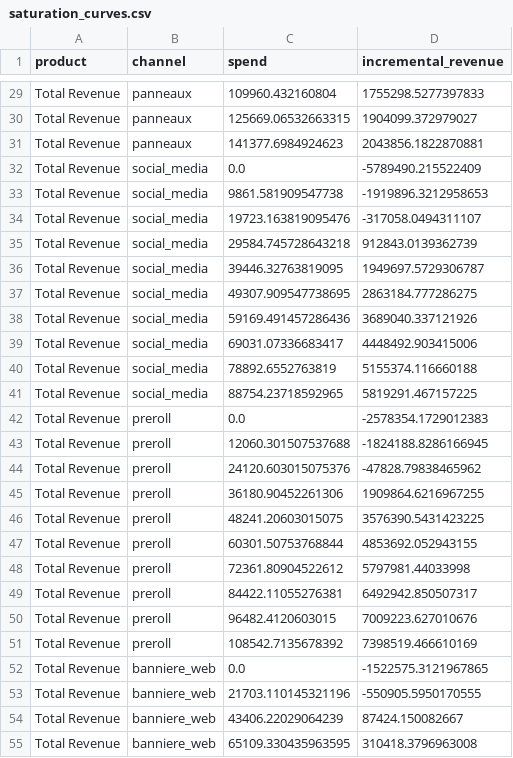
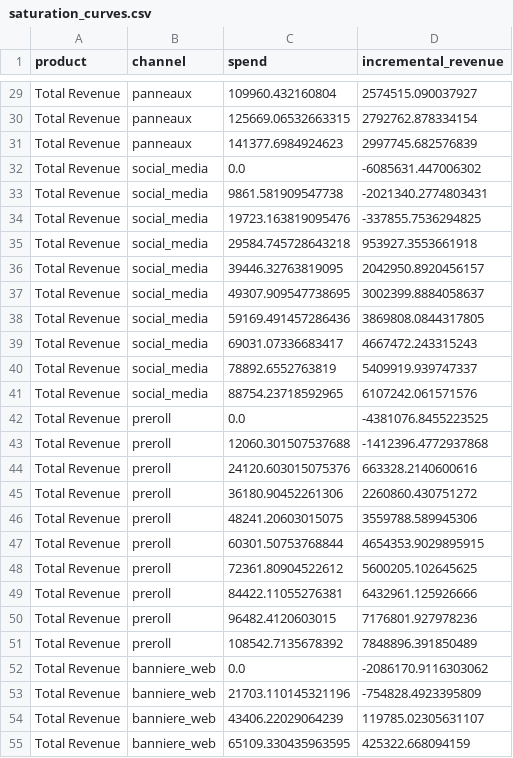
Before and after one commit to 1767902694-svg/busa693-clubpiscine, a CSV file: data/processed/saturation_curves.csv, drawn as a sheet; only a part is shown, gaps mark what is left out; the diff covers the shown part only; the diff names each change by its address in the sheet, - before the commit and + after, or states it on an @@ line.

```diff
--- a/data/processed/saturation_curves.csv
+++ b/data/processed/saturation_curves.csv
-D29 (incremental_revenue): 1755298.5277397833
+D29 (incremental_revenue): 2574515.090037927
-D30 (incremental_revenue): 1904099.372979027
+D30 (incremental_revenue): 2792762.878334154
-D31 (incremental_revenue): 2043856.1822870881
+D31 (incremental_revenue): 2997745.682576839
-D32 (incremental_revenue): -5789490.215522409
+D32 (incremental_revenue): -6085631.447006302
-D33 (incremental_revenue): -1919896.3212958653
+D33 (incremental_revenue): -2021340.2774803431
-D34 (incremental_revenue): -317058.0494311107
+D34 (incremental_revenue): -337855.7536294825
-D35 (incremental_revenue): 912843.0139362739
+D35 (incremental_revenue): 953927.3553661918
-D36 (incremental_revenue): 1949697.5729306787
+D36 (incremental_revenue): 2042950.8920456157
-D37 (incremental_revenue): 2863184.777286275
+D37 (incremental_revenue): 3002399.8884058637
-D38 (incremental_revenue): 3689040.337121926
+D38 (incremental_revenue): 3869808.0844317805
-D39 (incremental_revenue): 4448492.903415006
+D39 (incremental_revenue): 4667472.243315243
-D40 (incremental_revenue): 5155374.116660188
+D40 (incremental_revenue): 5409919.939747337
-D41 (incremental_revenue): 5819291.467157225
+D41 (incremental_revenue): 6107242.061571576
-D42 (incremental_revenue): -2578354.1729012383
+D42 (incremental_revenue): -4381076.8455223525
-D43 (incremental_revenue): -1824188.8286166945
+D43 (incremental_revenue): -1412396.4772937868
-D44 (incremental_revenue): -47828.79838465962
+D44 (incremental_revenue): 663328.2140600616
-D45 (incremental_revenue): 1909864.6216967255
+D45 (incremental_revenue): 2260860.430751272
-D46 (incremental_revenue): 3576390.5431423225
+D46 (incremental_revenue): 3559788.589945306
-D47 (incremental_revenue): 4853692.052943155
+D47 (incremental_revenue): 4654353.9029895915
-D48 (incremental_revenue): 5797981.44033998
+D48 (incremental_revenue): 5600205.102645625
-D49 (incremental_revenue): 6492942.850507317
+D49 (incremental_revenue): 6432961.125926666
-D50 (incremental_revenue): 7009223.627010676
+D50 (incremental_revenue): 7176801.927978236
-D51 (incremental_revenue): 7398519.466610169
+D51 (incremental_revenue): 7848896.391850489
-D52 (incremental_revenue): -1522575.3121967865
+D52 (incremental_revenue): -2086170.9116303062
-D53 (incremental_revenue): -550905.5950170555
+D53 (incremental_revenue): -754828.4923395809
-D54 (incremental_revenue): 87424.150082667
+D54 (incremental_revenue): 119785.02305631107
-D55 (incremental_revenue): 310418.3796963008
+D55 (incremental_revenue): 425322.668094159
```
Also changed, not shown: 43 edited cells elsewhere in this file, data/processed/media_effectiveness_results.csv, data/processed/robustness_summary.csv, 11 other files.
